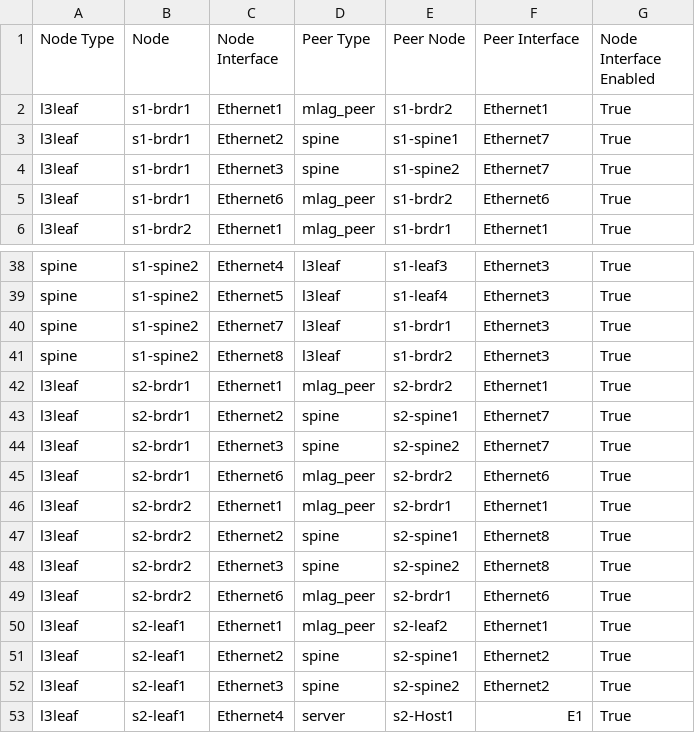
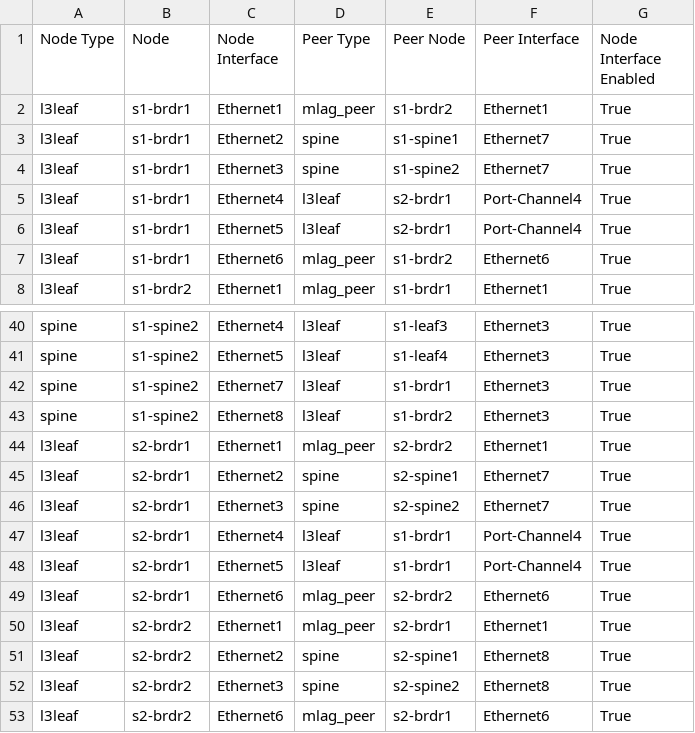
Before and after one commit to arista-netdevops-community/atd-cicd, a CSV file: atd-inventory/documentation/ATD_FABRIC/ATD_FABRIC-topology.csv, drawn as a sheet; only a part is shown, gaps mark what is left out; the shorter side is filled out with more unchanged rows; the diff names each change by its address in the sheet, - before the commit and + after, or states it on an @@ line.

```diff
--- a/atd-inventory/documentation/ATD_FABRIC/ATD_FABRIC-topology.csv
+++ b/atd-inventory/documentation/ATD_FABRIC/ATD_FABRIC-topology.csv
+row 5: l3leaf | s1-brdr1 | Ethernet4 | l3leaf | s2-brdr1 | Port-Channel4 | True
+row 6: l3leaf | s1-brdr1 | Ethernet5 | l3leaf | s2-brdr1 | Port-Channel4 | True
+row 47: l3leaf | s2-brdr1 | Ethernet4 | l3leaf | s1-brdr1 | Port-Channel4 | True
+row 48: l3leaf | s2-brdr1 | Ethernet5 | l3leaf | s1-brdr1 | Port-Channel4 | True
```
Also changed, not shown: 15 other files.
